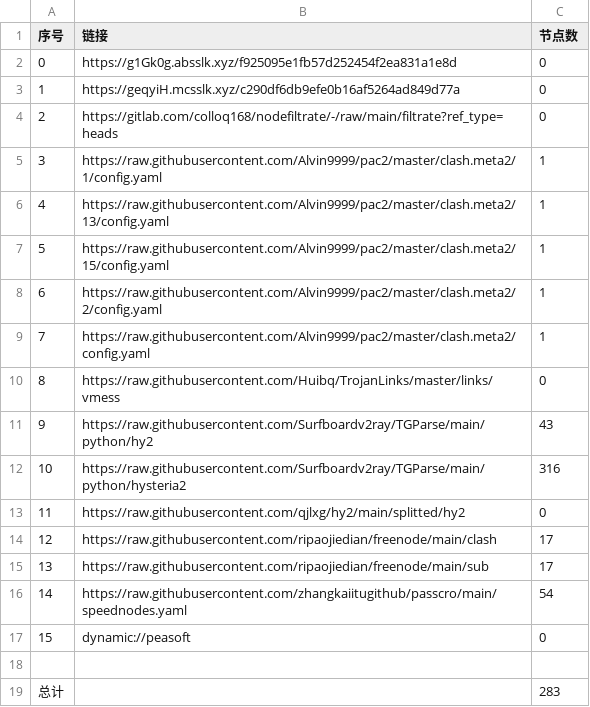
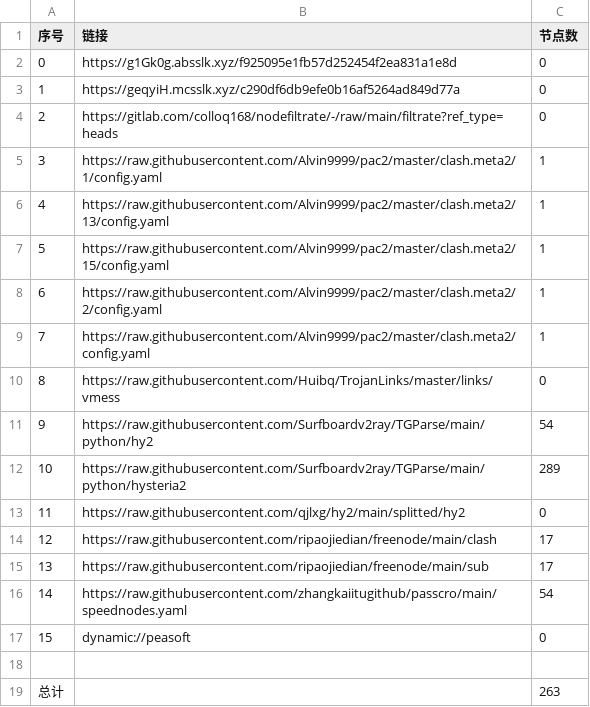
Before and after one commit to lihong19801/zidongzhuaqu4, a CSV file: list_result.csv, drawn as a sheet.

```diff
--- a/list_result.csv
+++ b/list_result.csv
@@ -10,4 +10,4 @@
 8,https://raw.githubusercontent.com/Huibq/TrojanLinks/master/links/vmess,0
-9,https://raw.githubusercontent.com/Surfboardv2ray/TGParse/main/python/hy2,43
-10,https://raw.githubusercontent.com/Surfboardv2ray/TGParse/main/python/hysteria2,316
+9,https://raw.githubusercontent.com/Surfboardv2ray/TGParse/main/python/hy2,54
+10,https://raw.githubusercontent.com/Surfboardv2ray/TGParse/main/python/hysteria2,289
 11,https://raw.githubusercontent.com/qjlxg/hy2/main/splitted/hy2,0
@@ -18,2 +18,2 @@
 
-总计,,283
+总计,,263
```
Also changed, not shown: 7 other files.
